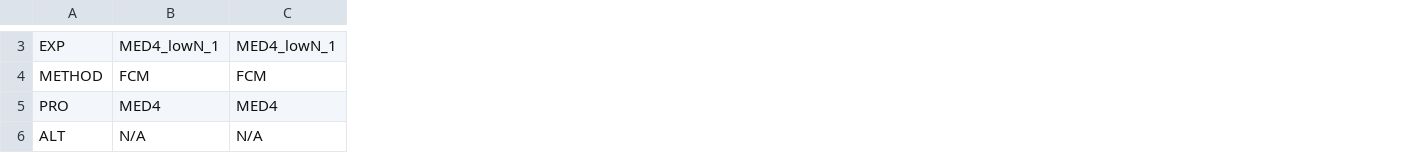
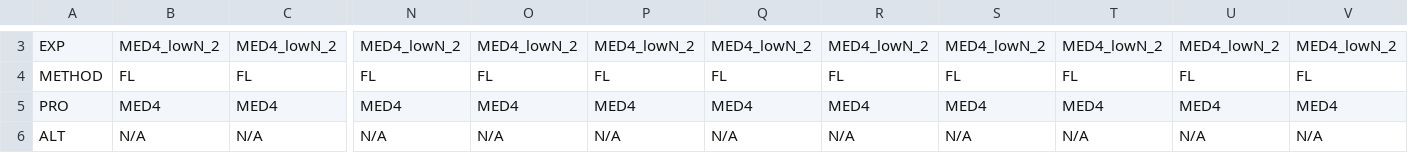
Before and after one commit to wosnat/ccpa, a CSV file: fcm_and_fl/MED4 lowN_FL2.csv, drawn as a sheet; only a part is shown, gaps mark what is left out; the diff covers the shown part only; the diff names each change by its address in the sheet, - before the commit and + after, or states it on an @@ line.

```diff
--- a/fcm_and_fl/MED4 lowN_FL2.csv
+++ b/fcm_and_fl/MED4 lowN_FL2.csv
+column N, rows 3-6: MED4_lowN_2 | FL | MED4 | N/A
+column O, rows 3-6: MED4_lowN_2 | FL | MED4 | N/A
+column P, rows 3-6: MED4_lowN_2 | FL | MED4 | N/A
+column Q, rows 3-6: MED4_lowN_2 | FL | MED4 | N/A
+column R, rows 3-6: MED4_lowN_2 | FL | MED4 | N/A
+column S, rows 3-6: MED4_lowN_2 | FL | MED4 | N/A
+column T, rows 3-6: MED4_lowN_2 | FL | MED4 | N/A
+column U, rows 3-6: MED4_lowN_2 | FL | MED4 | N/A
+column V, rows 3-6: MED4_lowN_2 | FL | MED4 | N/A
-B3: MED4_lowN_1
+B3: MED4_lowN_2
-C3: MED4_lowN_1
+C3: MED4_lowN_2
-B4: FCM
+B4: FL
-C4: FCM
+C4: FL
```
Also changed, not shown: 43 edited cells elsewhere in this file, 17 other files.
